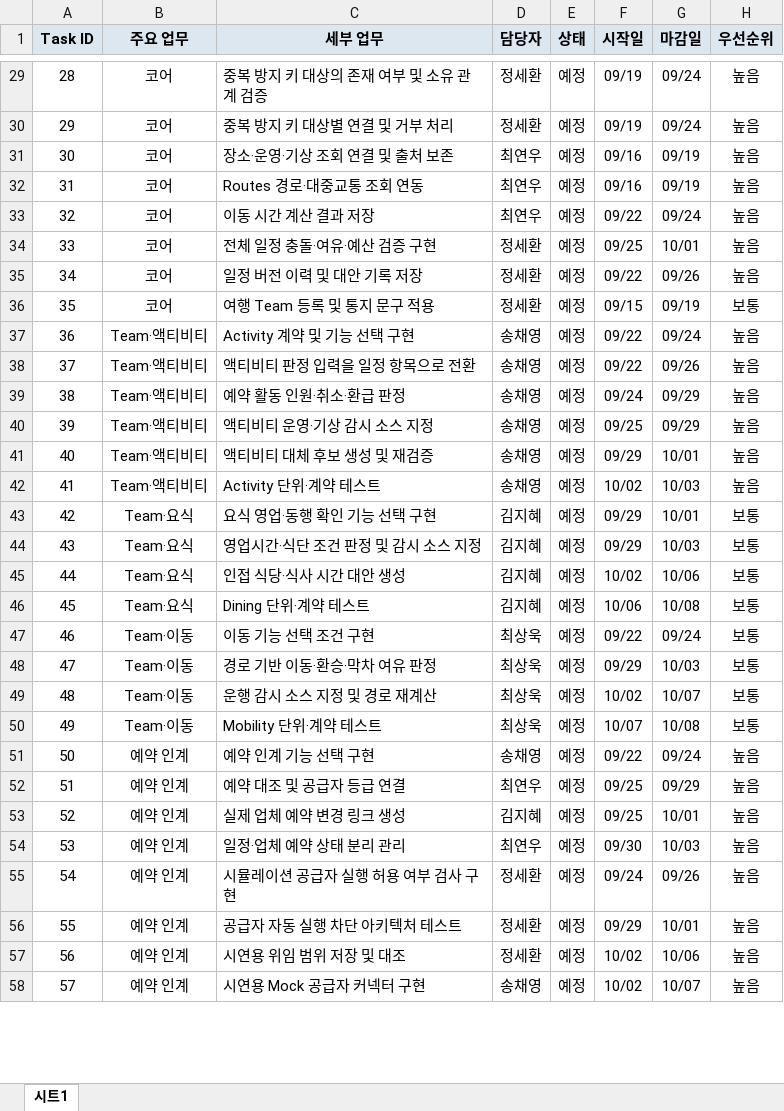
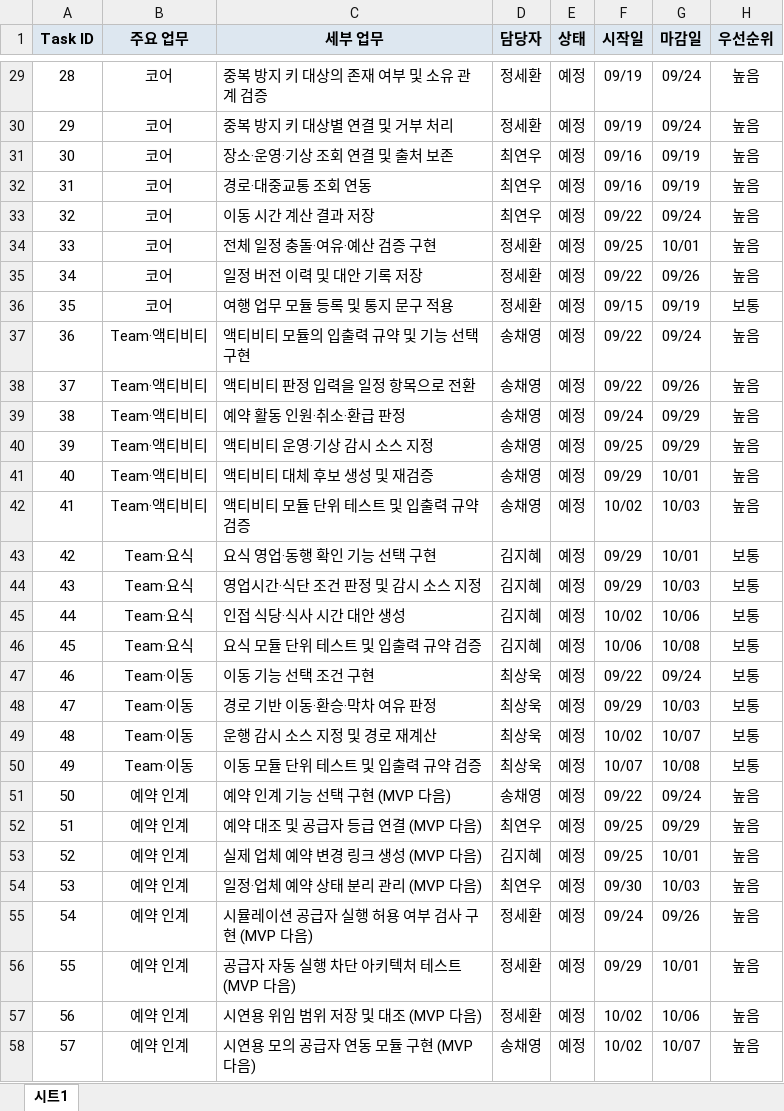
Before and after one commit to SKNETWORKS-FAMILY-AICAMP/SKN32-FINAL-6TEAM, an Excel workbook: program/산출물양식/w2/제출본/[기획] WBS_2차_여행.xlsx, sheet 시트1, drawn as a sheet; only a part is shown, gaps mark what is left out; values as stored, in another font and other column widths than the file's, no borders; the diff covers the shown part only; the diff names each change by its address in the sheet, - before the commit and + after, or states it on an @@ line.

```diff
--- a/program/산출물양식/w2/제출본/[기획] WBS_2차_여행.xlsx (sheet 시트1)
+++ b/program/산출물양식/w2/제출본/[기획] WBS_2차_여행.xlsx (sheet 시트1)
-C32 (세부 업무): Routes 경로·대중교통 조회 연동
+C32 (세부 업무): 경로·대중교통 조회 연동
-C36 (세부 업무): 여행 Team 등록 및 통지 문구 적용
+C36 (세부 업무): 여행 업무 모듈 등록 및 통지 문구 적용
-C37 (세부 업무): Activity 계약 및 기능 선택 구현
+C37 (세부 업무): 액티비티 모듈의 입출력 규약 및 기능 선택 구현
-C42 (세부 업무): Activity 단위·계약 테스트
+C42 (세부 업무): 액티비티 모듈 단위 테스트 및 입출력 규약 검증
-C46 (세부 업무): Dining 단위·계약 테스트
+C46 (세부 업무): 요식 모듈 단위 테스트 및 입출력 규약 검증
-C50 (세부 업무): Mobility 단위·계약 테스트
+C50 (세부 업무): 이동 모듈 단위 테스트 및 입출력 규약 검증
-C51 (세부 업무): 예약 인계 기능 선택 구현
+C51 (세부 업무): 예약 인계 기능 선택 구현 (MVP 다음)
-C52 (세부 업무): 예약 대조 및 공급자 등급 연결
+C52 (세부 업무): 예약 대조 및 공급자 등급 연결 (MVP 다음)
-C53 (세부 업무): 실제 업체 예약 변경 링크 생성
+C53 (세부 업무): 실제 업체 예약 변경 링크 생성 (MVP 다음)
-C54 (세부 업무): 일정·업체 예약 상태 분리 관리
+C54 (세부 업무): 일정·업체 예약 상태 분리 관리 (MVP 다음)
-C55 (세부 업무): 시뮬레이션 공급자 실행 허용 여부 검사 구현
+C55 (세부 업무): 시뮬레이션 공급자 실행 허용 여부 검사 구현 (MVP 다음)
-C56 (세부 업무): 공급자 자동 실행 차단 아키텍처 테스트
+C56 (세부 업무): 공급자 자동 실행 차단 아키텍처 테스트 (MVP 다음)
-C57 (세부 업무): 시연용 위임 범위 저장 및 대조
+C57 (세부 업무): 시연용 위임 범위 저장 및 대조 (MVP 다음)
-C58 (세부 업무): 시연용 Mock 공급자 커넥터 구현
+C58 (세부 업무): 시연용 모의 공급자 연동 모듈 구현 (MVP 다음)
```
Also changed, not shown: 20 edited cells elsewhere in this sheet, program/산출물양식/w2/제출본/[기획] 요구사항 정의서_2차_여행.xlsx, 20 other files.
